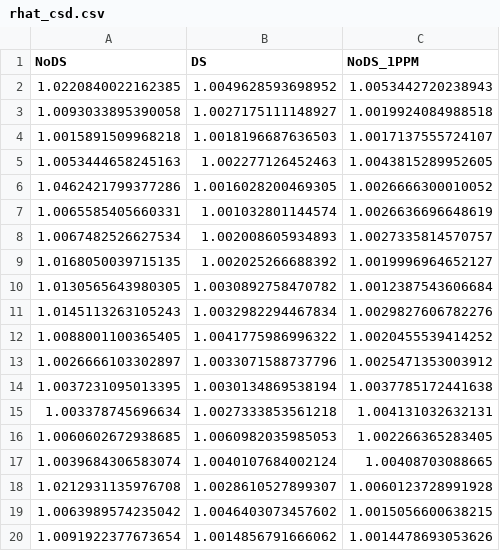
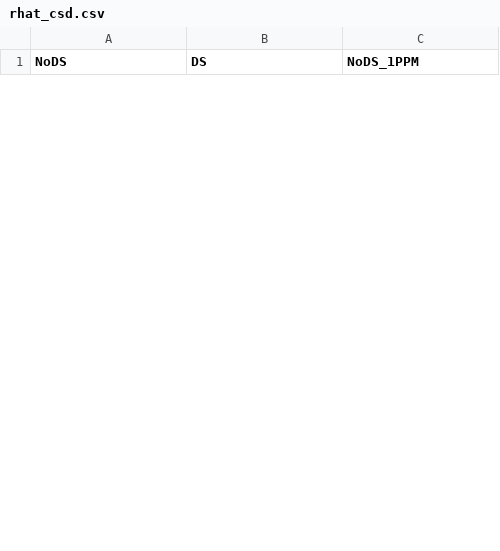
Before and after one commit to TimeWz667/IndTB_ppa, a CSV file: docs/tabs/rhat_csd.csv, drawn as a sheet; only a part is shown; the diff covers the shown part only.

```diff
--- a/docs/tabs/rhat_csd.csv
+++ b/docs/tabs/rhat_csd.csv
@@ -1,20 +1 @@
 NoDS,DS,NoDS_1PPM
-1.0220840022162385,1.0049628593698952,1.0053442720238943
-1.0093033895390058,1.0027175111148927,1.0019924084988518
-1.0015891509968218,1.0018196687636503,1.0017137555724107
-1.0053444658245163,1.002277126452463,1.0043815289952605
-1.0462421799377286,1.0016028200469305,1.0026666300010052
-1.0065585405660331,1.001032801144574,1.0026636696648619
-1.0067482526627534,1.002008605934893,1.0027335814570757
-1.0168050039715135,1.002025266688392,1.0019996964652127
-1.0130565643980305,1.0030892758470782,1.0012387543606684
-1.0145113263105243,1.0032982294467834,1.0029827606782276
-1.0088001100365405,1.0041775986996322,1.0020455539414252
-1.0026666103302897,1.0033071588737796,1.0025471353003912
-1.0037231095013395,1.0030134869538194,1.0037785172441638
-1.003378745696634,1.0027333853561218,1.004131032632131
-1.0060602672938685,1.0060982035985053,1.002266365283405
-1.0039684306583074,1.0040107684002124,1.00408703088665
-1.0212931135976708,1.0028610527899307,1.0060123728991928
-1.0063989574235042,1.0046403073457602,1.0015056600638215
-1.0091922377673654,1.0014856791666062,1.0014478693053626
```
Also changed, not shown: 28 added rows and 9 removed rows elsewhere in this file, 5 other files.
